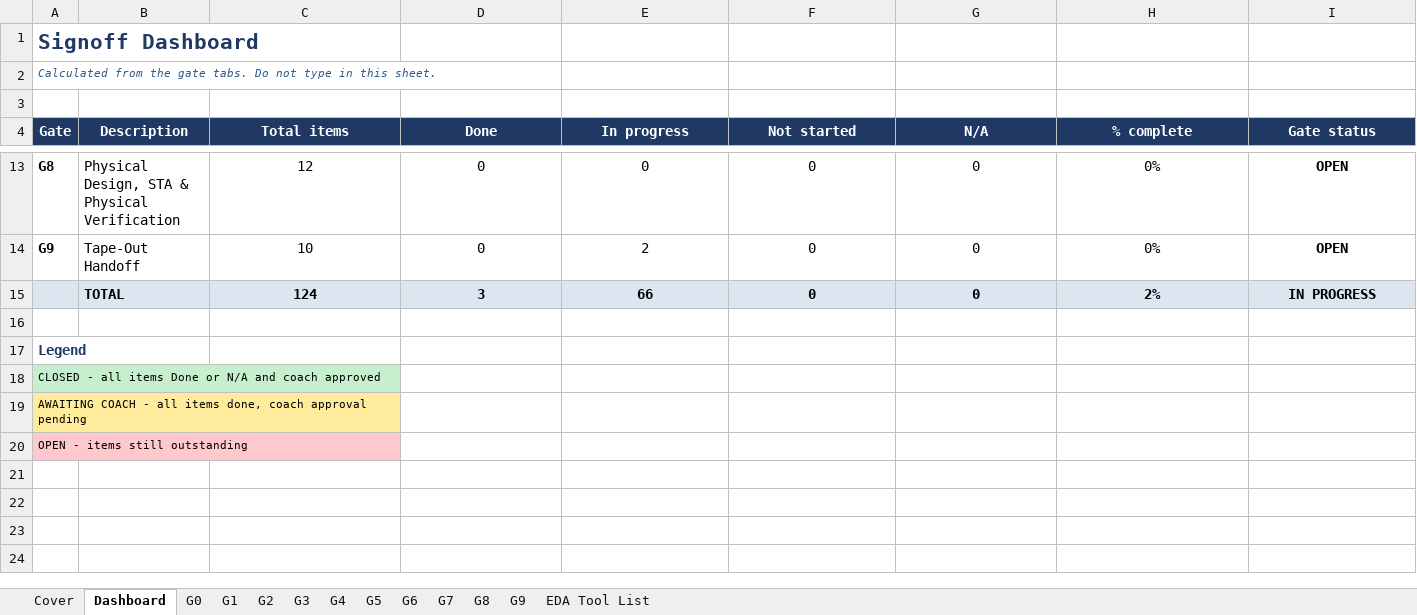
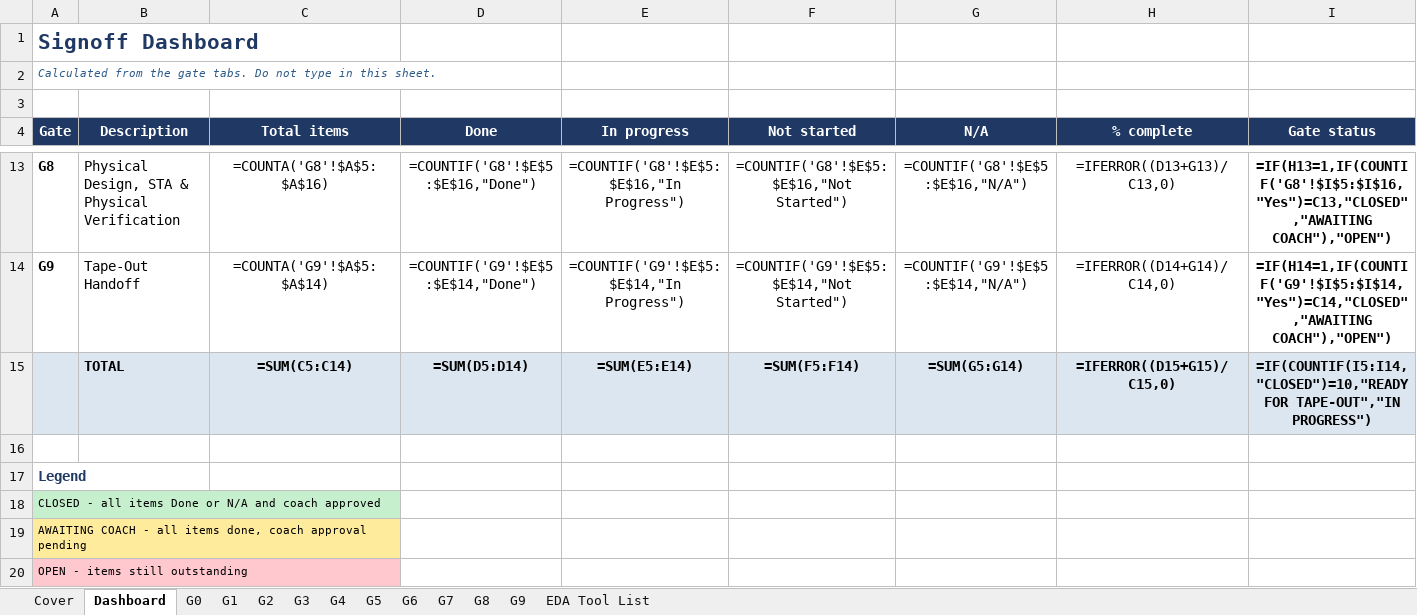
Before and after one commit to raghul7cj/RISCFORGE_1TOPS, an Excel workbook: 1TOPS OFFICIAL DELIVERABLES/1TOPS_Project_Signoff_Checkl.xlsx, sheet Dashboard, drawn as a sheet; only a part is shown, gaps mark what is left out; values as stored, in another font and other column widths than the file's, no borders; formulas without a stored value are shown as written; conditional formats not drawn; removed rows and columns are numbered as before the commit, all else as after; the diff covers the shown part only; the diff names each change by its address in the sheet, - before the commit and + after, or states it on an @@ line.

Commit message:
Update signoff checklist workbook to the latest local version

```diff
--- a/1TOPS OFFICIAL DELIVERABLES/1TOPS_Project_Signoff_Checkl.xlsx (sheet Dashboard)
+++ b/1TOPS OFFICIAL DELIVERABLES/1TOPS_Project_Signoff_Checkl.xlsx (sheet Dashboard)
-C13 (Total items): 12
+C13 (Total items): =COUNTA('G8'!$A$5:$A$16)
-D13 (Done): 0
+D13 (Done): =COUNTIF('G8'!$E$5:$E$16,"Done")
-E13 (In progress): 0
+E13 (In progress): =COUNTIF('G8'!$E$5:$E$16,"In Progress")
-F13 (Not started): 0
+F13 (Not started): =COUNTIF('G8'!$E$5:$E$16,"Not Started")
-G13 (N/A): 0
+G13 (N/A): =COUNTIF('G8'!$E$5:$E$16,"N/A")
-H13 (% complete): 0%
+H13 (% complete): =IFERROR((D13+G13)/C13,0)
-I13 (Gate status): OPEN
+I13 (Gate status): =IF(H13=1,IF(COUNTIF('G8'!$I$5:$I$16,"Yes")=C13,"CLOSED","AWAITING COACH"),"OPEN")
-C14 (Total items): 10
+C14 (Total items): =COUNTA('G9'!$A$5:$A$14)
-D14 (Done): 0
+D14 (Done): =COUNTIF('G9'!$E$5:$E$14,"Done")
-E14 (In progress): 2
+E14 (In progress): =COUNTIF('G9'!$E$5:$E$14,"In Progress")
-F14 (Not started): 0
+F14 (Not started): =COUNTIF('G9'!$E$5:$E$14,"Not Started")
-G14 (N/A): 0
+G14 (N/A): =COUNTIF('G9'!$E$5:$E$14,"N/A")
-H14 (% complete): 0%
+H14 (% complete): =IFERROR((D14+G14)/C14,0)
-I14 (Gate status): OPEN
+I14 (Gate status): =IF(H14=1,IF(COUNTIF('G9'!$I$5:$I$14,"Yes")=C14,"CLOSED","AWAITING COACH"),"OPEN")
-row 15:  | TOTAL | 124 | 3 | 66 | 0 | 0 | 2% | IN PROGRESS
+row 15:  | TOTAL | =SUM(C5:C14) | =SUM(D5:D14) | =SUM(E5:E14) | =SUM(F5:F14) | =SUM(G5:G14) | =IFERROR((D15+G15)/C15,0) | =IF(COUNTIF(I5:I14,"CLOSED")=10,"READY FOR TAPE-OUT","IN PROGRESS")
```
Also changed, not shown: 56 edited cells elsewhere in this sheet, sheet G5.
